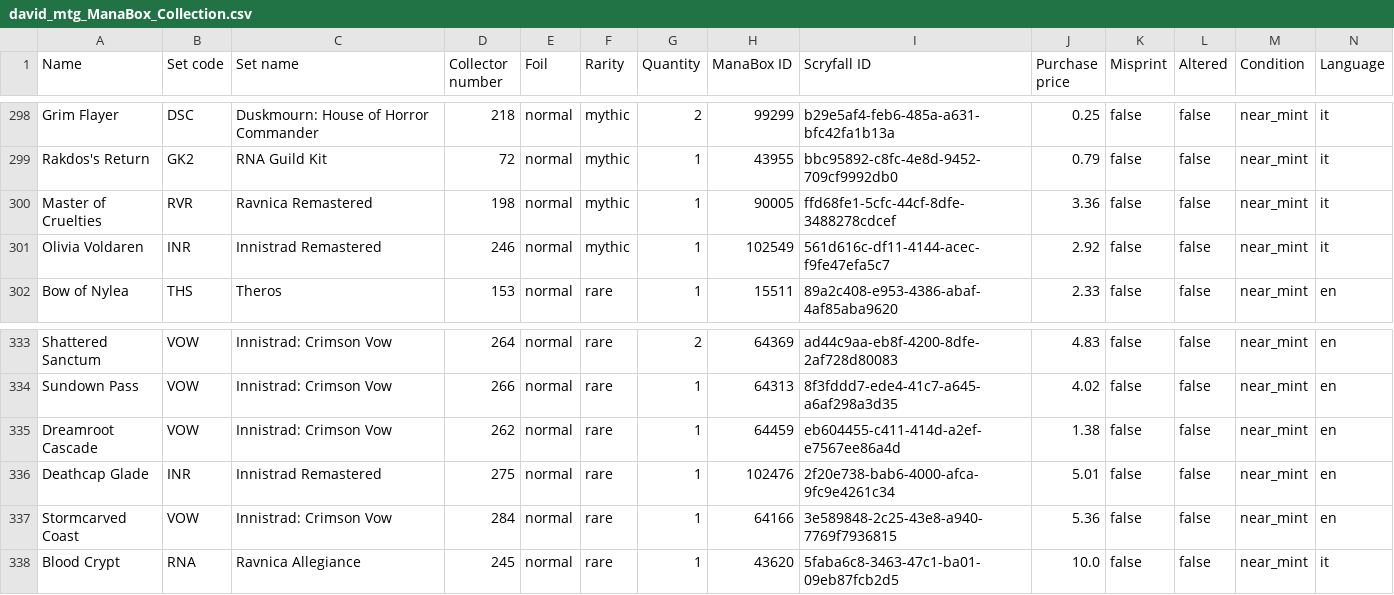
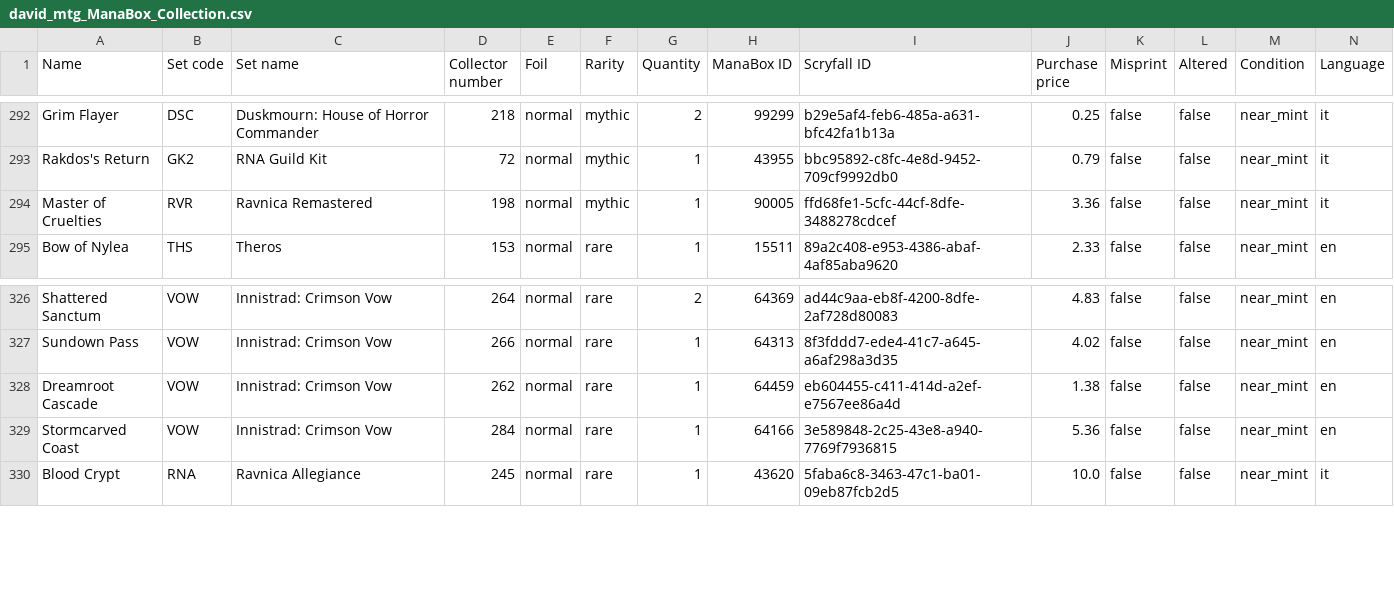
Before and after one commit to relucertola1982-creator/mtg-webapp-, a CSV file: david_mtg_ManaBox_Collection.csv, drawn as a sheet; only a part is shown, gaps mark what is left out; rows hold the shown columns only; the diff covers the shown part only; the diff names each change by its address in the sheet, - before the commit and + after, or states it on an @@ line.

Commit message:
Remove INR_5_normal_en (sold)

```diff
--- a/david_mtg_ManaBox_Collection.csv
+++ b/david_mtg_ManaBox_Collection.csv
-row 301: Olivia Voldaren | INR | Innistrad Remastered | 246 | normal | mythic | 1 | 102549 | 561d616c-df11-4144-acec-f9fe47efa5c7 | 2.92 | false | false | near_mint | it
-row 336: Deathcap Glade | INR | Innistrad Remastered | 275 | normal | rare | 1 | 102476 | 2f20e738-bab6-4000-afca-9fc9e4261c34 | 5.01 | false | false | near_mint | en
```
Also changed, not shown: 6 removed rows elsewhere in this file.
